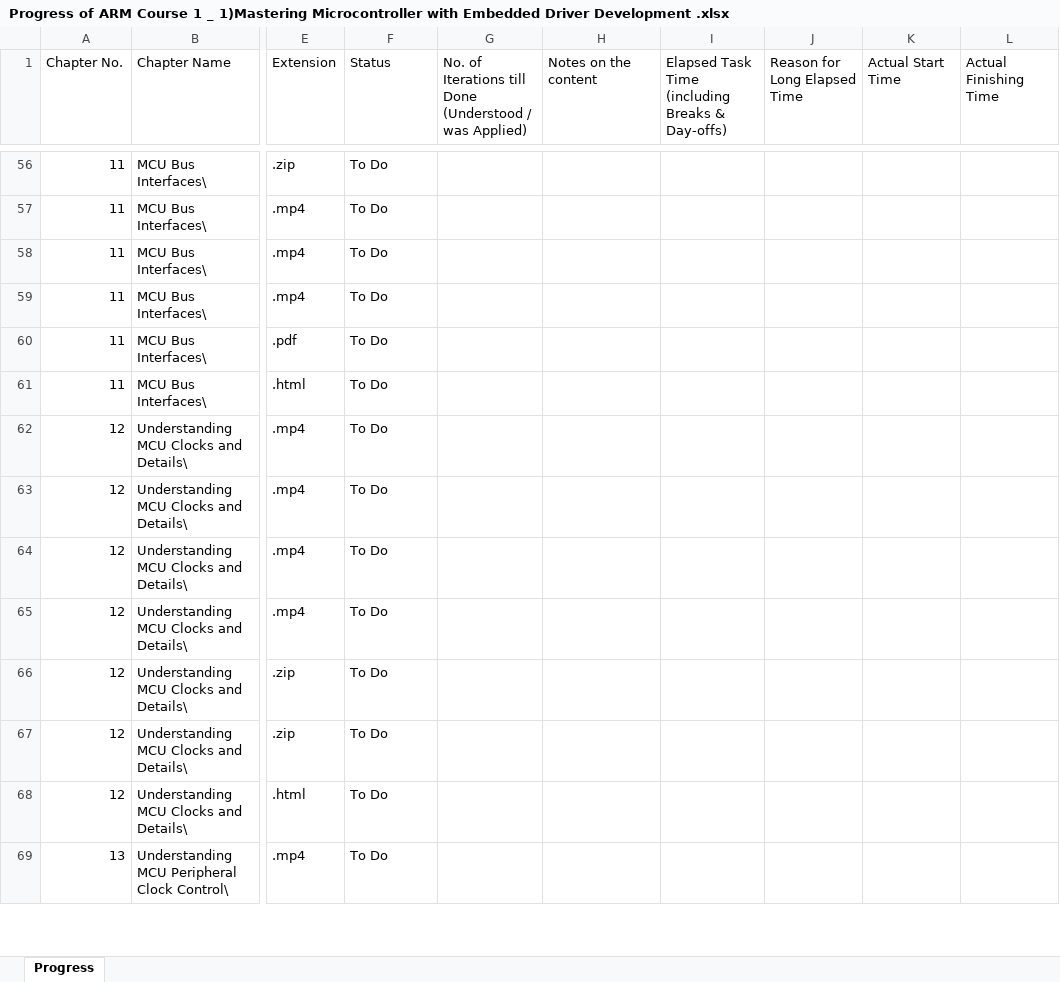
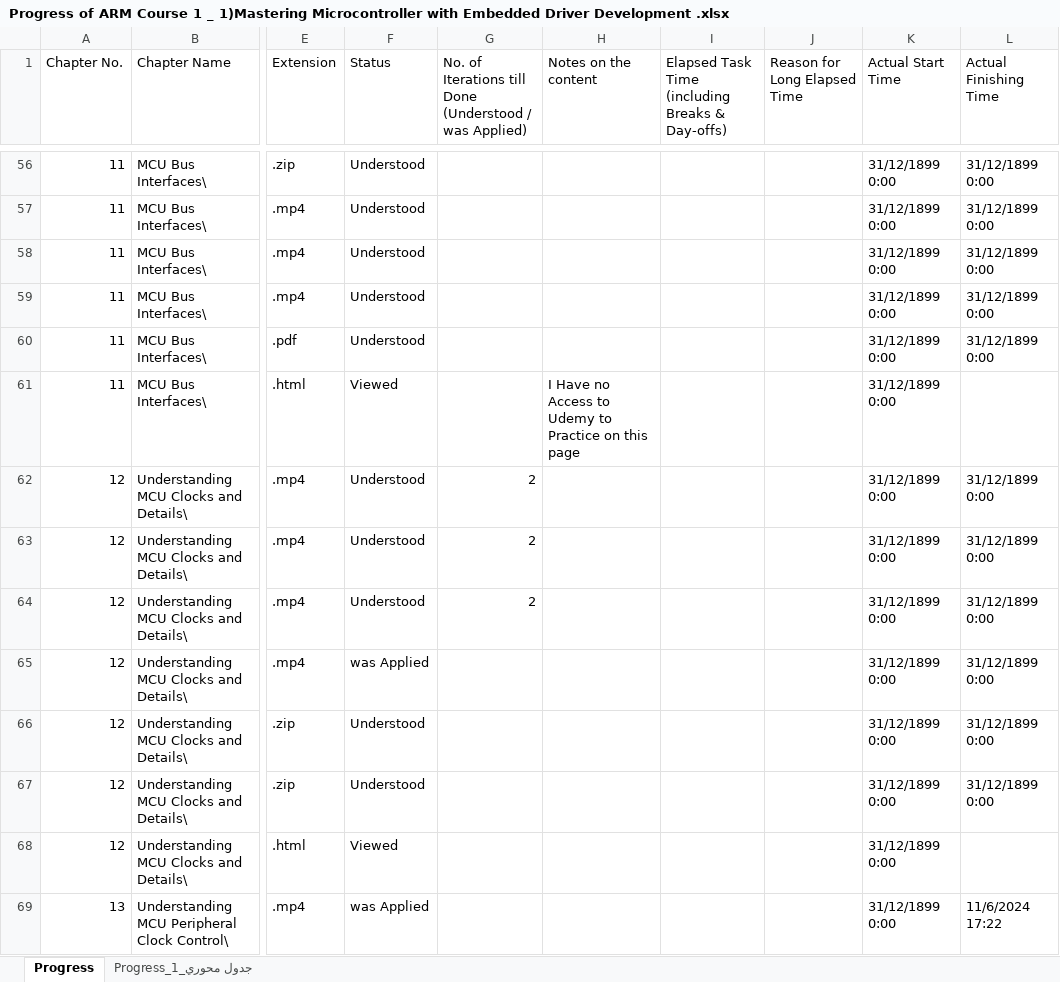
Before and after one commit to Ebrahim-Dawod/ARM-Course-1-Projects, an Excel workbook: Progress of ARM Course 1 _ 1)Mastering Microcontroller with Embedded Driver Development .xlsx, sheet Progress, drawn as a sheet; only a part is shown, gaps mark what is left out; values as stored, in another font and other column widths than the file's, no cell formats; conditional formats and table styles not drawn; the diff covers the shown part only; the diff names each change by its address in the sheet, - before the commit and + after, or states it on an @@ line.

```diff
--- a/Progress of ARM Course 1 _ 1)Mastering Microcontroller with Embedded Driver Development .xlsx (sheet Progress)
+++ b/Progress of ARM Course 1 _ 1)Mastering Microcontroller with Embedded Driver Development .xlsx (sheet Progress)
+sheet tab: جدول محوري_Progress_1
-F56:F60 (Status): To Do
+F56:F60 (Status): Understood
-K56:K69 (Actual Start Time): (empty)
+K56:K69 (Actual Start Time): 31/12/1899 0:00
-L56:L60 (Actual Finishing Time): (empty)
+L56:L60 (Actual Finishing Time): 31/12/1899 0:00
-F61 (Status): To Do
+F61 (Status): Viewed
-H61 (Notes on the content): (empty)
+H61 (Notes on the content): I Have no Access to Udemy to Practice on this page
-F62:F64 (Status): To Do
+F62:F64 (Status): Understood
-G62:G64: (empty)
+G62:G64: 2
-L62:L67 (Actual Finishing Time): (empty)
+L62:L67 (Actual Finishing Time): 31/12/1899 0:00
-F65 (Status): To Do
+F65 (Status): was Applied
-F66:F67 (Status): To Do
+F66:F67 (Status): Understood
-F68 (Status): To Do
+F68 (Status): Viewed
-F69 (Status): To Do
+F69 (Status): was Applied
-L69 (Actual Finishing Time): (empty)
+L69 (Actual Finishing Time): 11/6/2024 17:22
```
Also changed, not shown: 537 edited cells elsewhere in this sheet, cell formats, formulas that keep their value.
